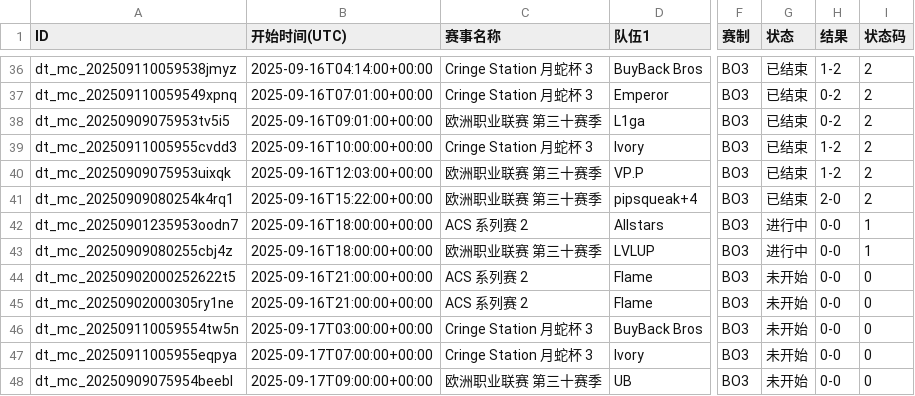
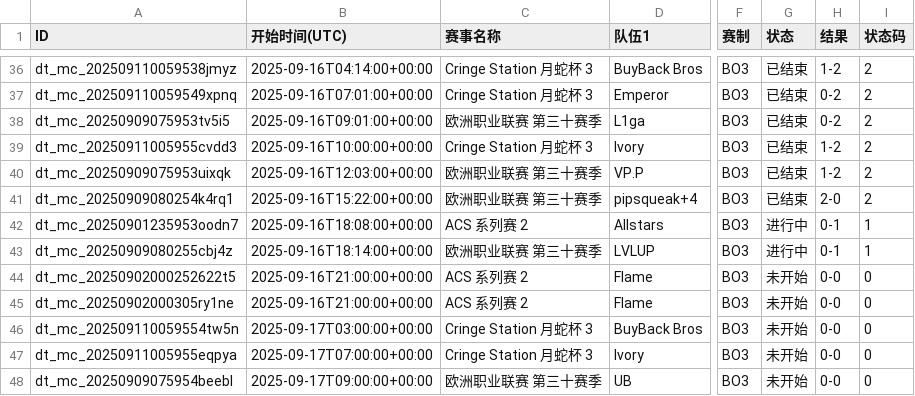
Before and after one commit to Miku196/a-ics, a CSV file: release/dota2/dota2.csv, drawn as a sheet; only a part is shown, gaps mark what is left out; the diff names each change by its address in the sheet, - before the commit and + after, or states it on an @@ line.

```diff
--- a/release/dota2/dota2.csv
+++ b/release/dota2/dota2.csv
-B42 (开始时间(UTC)): 2025-09-16T18:00:00+00:00
+B42 (开始时间(UTC)): 2025-09-16T18:08:00+00:00
-H42:H43 (结果): 0-0
+H42:H43 (结果): 0-1
-B43 (开始时间(UTC)): 2025-09-16T18:00:00+00:00
+B43 (开始时间(UTC)): 2025-09-16T18:14:00+00:00
```
Also changed, not shown: release/csgo/csgo.csv, 5 other files.
